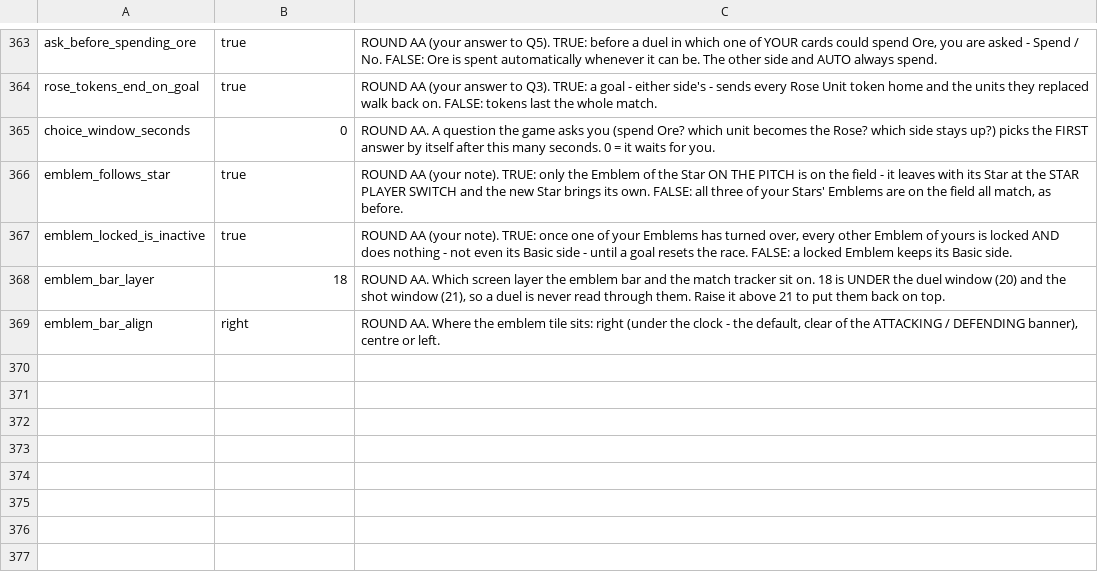
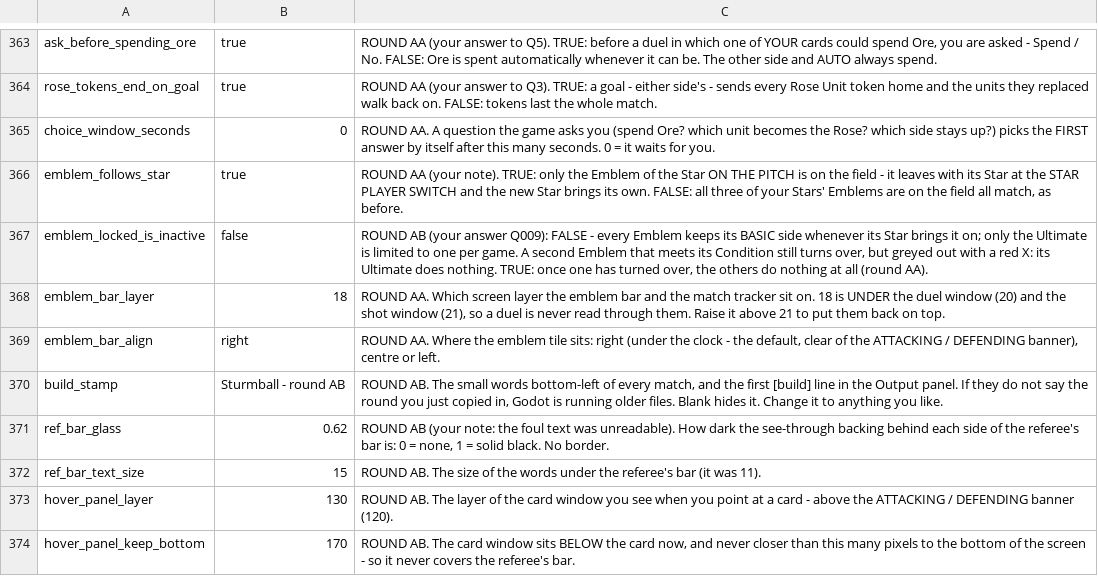
Before and after one commit to SchwartzAnthony/project_sb, a CSV file: data/Tuning.csv, drawn as a sheet; only a part is shown, gaps mark what is left out; the diff covers the shown part only.

```diff
--- a/data/Tuning.csv
+++ b/data/Tuning.csv
@@ -366,4 +366,9 @@ choice_window_seconds,0,"ROUND AA. A question the game asks you (spend Ore? whic
 emblem_follows_star,true,"ROUND AA (your note). TRUE: only the Emblem of the Star ON THE PITCH is on the field - it leaves with its Star at the STAR PLAYER SWITCH and the new Star brings its own. FALSE: all three of your Stars' Emblems are on the field all match, as before."
-emblem_locked_is_inactive,true,"ROUND AA (your note). TRUE: once one of your Emblems has turned over, every other Emblem of yours is locked AND does nothing - not even its Basic side - until a goal resets the race. FALSE: a locked Emblem keeps its Basic side."
+emblem_locked_is_inactive,false,"ROUND AB (your answer Q009): FALSE - every Emblem keeps its BASIC side whenever its Star brings it on; only the Ultimate is limited to one per game. A second Emblem that meets its Condition still turns over, but greyed out with a red X: its Ultimate does nothing. TRUE: once one has turned over, the others do nothing at all (round AA)."
 emblem_bar_layer,18,"ROUND AA. Which screen layer the emblem bar and the match tracker sit on. 18 is UNDER the duel window (20) and the shot window (21), so a duel is never read through them. Raise it above 21 to put them back on top."
 emblem_bar_align,right,"ROUND AA. Where the emblem tile sits: right (under the clock - the default, clear of the ATTACKING / DEFENDING banner), centre or left."
+build_stamp,Sturmball - round AB,"ROUND AB. The small words bottom-left of every match, and the first [build] line in the Output panel. If they do not say the round you just copied in, Godot is running older files. Blank hides it. Change it to anything you like."
+ref_bar_glass,0.62,"ROUND AB (your note: the foul text was unreadable). How dark the see-through backing behind each side of the referee's bar is: 0 = none, 1 = solid black. No border."
+ref_bar_text_size,15,"ROUND AB. The size of the words under the referee's bar (it was 11)."
+hover_panel_layer,130,"ROUND AB. The layer of the card window you see when you point at a card - above the ATTACKING / DEFENDING banner (120)."
+hover_panel_keep_bottom,170,"ROUND AB. The card window sits BELOW the card now, and never closer than this many pixels to the bottom of the screen - so it never covers the referee's bar."
```
Also changed, not shown: 8 added rows and 3 edited cells elsewhere in this file, data/AbilityAudit.csv, data/Keywords.csv, 38 other files.
